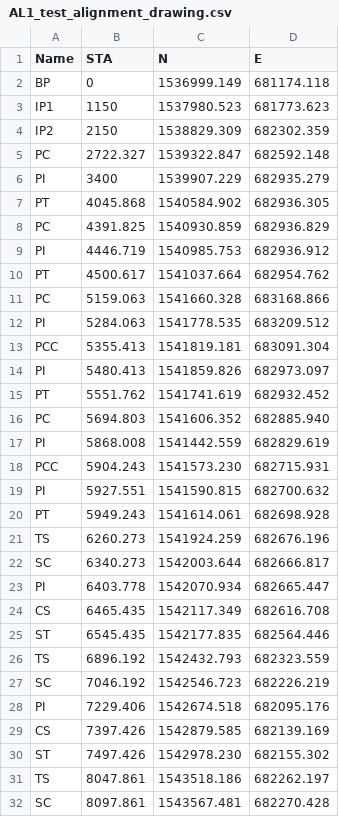
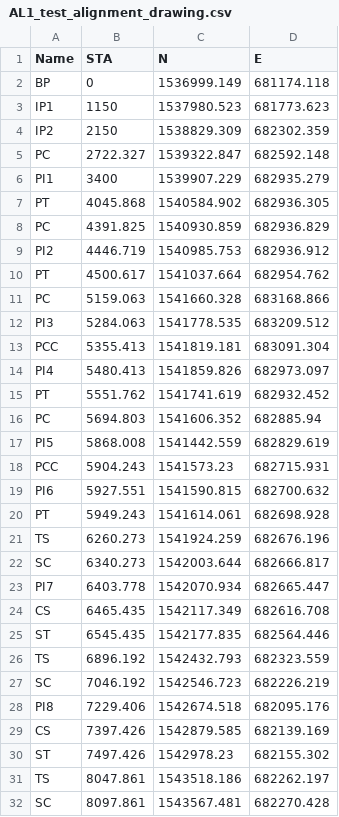
Before and after one commit to e25yxn/surveyor-micro-toolkit, a CSV file: test_data/AL1_test_alignment_drawing.csv, drawn as a sheet; only a part is shown; the diff covers the shown part only.

Commit message:
test: relabel AL1 PI vertices PI1..PI11 for unambiguous error messages
test_data/AL1_test_alignment_PI.csv and AL1_test_alignment_drawing.csv
used a bare repeated "PI" label for all 11 curve vertices, making any
error message that names a specific PI ambiguous about which one.
Relabelled to PI1..PI11 (unique per vertex) as prep work for a future
fix to disambiguate such messages. Predates this session - carried
over as an uncommitted local edit, confirmed intentional by CK1024.

Verified this is a pure relabelling with zero geometric/logic impact
before committing: build_alignment_from_pi produces byte-identical
element geometry (35 elements, 0.0 m diff at every field) old vs new
labels; check_against_drawing (incl. EXT-004's normalize_ip_names/
add_pcc_control_points adapters) produces identical 45-row reports,
11 failures, and matching max gap (0.0011338180078691103 m) to the
last digit; full pytest suite (541 passed) unaffected with the new
files swapped in - no test asserts on the literal "PI" string.

Also drops a few trailing zeros in coordinate values (e.g.
681823.010 -> 681823.01) - numerically identical, cosmetic only,
consistent with the file having been re-saved by a spreadsheet tool.

```diff
--- a/test_data/AL1_test_alignment_drawing.csv
+++ b/test_data/AL1_test_alignment_drawing.csv
@@ -5,16 +5,16 @@ IP2,2150,1538829.309,682302.359
 PC,2722.327,1539322.847,682592.148
-PI,3400,1539907.229,682935.279
+PI1,3400,1539907.229,682935.279
 PT,4045.868,1540584.902,682936.305
 PC,4391.825,1540930.859,682936.829
-PI,4446.719,1540985.753,682936.912
+PI2,4446.719,1540985.753,682936.912
 PT,4500.617,1541037.664,682954.762
 PC,5159.063,1541660.328,683168.866
-PI,5284.063,1541778.535,683209.512
+PI3,5284.063,1541778.535,683209.512
 PCC,5355.413,1541819.181,683091.304
-PI,5480.413,1541859.826,682973.097
+PI4,5480.413,1541859.826,682973.097
 PT,5551.762,1541741.619,682932.452
-PC,5694.803,1541606.352,682885.940
-PI,5868.008,1541442.559,682829.619
-PCC,5904.243,1541573.230,682715.931
-PI,5927.551,1541590.815,682700.632
+PC,5694.803,1541606.352,682885.94
+PI5,5868.008,1541442.559,682829.619
+PCC,5904.243,1541573.23,682715.931
+PI6,5927.551,1541590.815,682700.632
 PT,5949.243,1541614.061,682698.928
@@ -22,3 +22,3 @@ TS,6260.273,1541924.259,682676.196
 SC,6340.273,1542003.644,682666.817
-PI,6403.778,1542070.934,682665.447
+PI7,6403.778,1542070.934,682665.447
 CS,6465.435,1542117.349,682616.708
@@ -27,5 +27,5 @@ TS,6896.192,1542432.793,682323.559
 SC,7046.192,1542546.723,682226.219
-PI,7229.406,1542674.518,682095.176
+PI8,7229.406,1542674.518,682095.176
 CS,7397.426,1542879.585,682139.169
-ST,7497.426,1542978.230,682155.302
+ST,7497.426,1542978.23,682155.302
 TS,8047.861,1543518.186,682262.197
```
Also changed, not shown: 4 edited cells elsewhere in this file, test_data/AL1_test_alignment_PI.csv.
